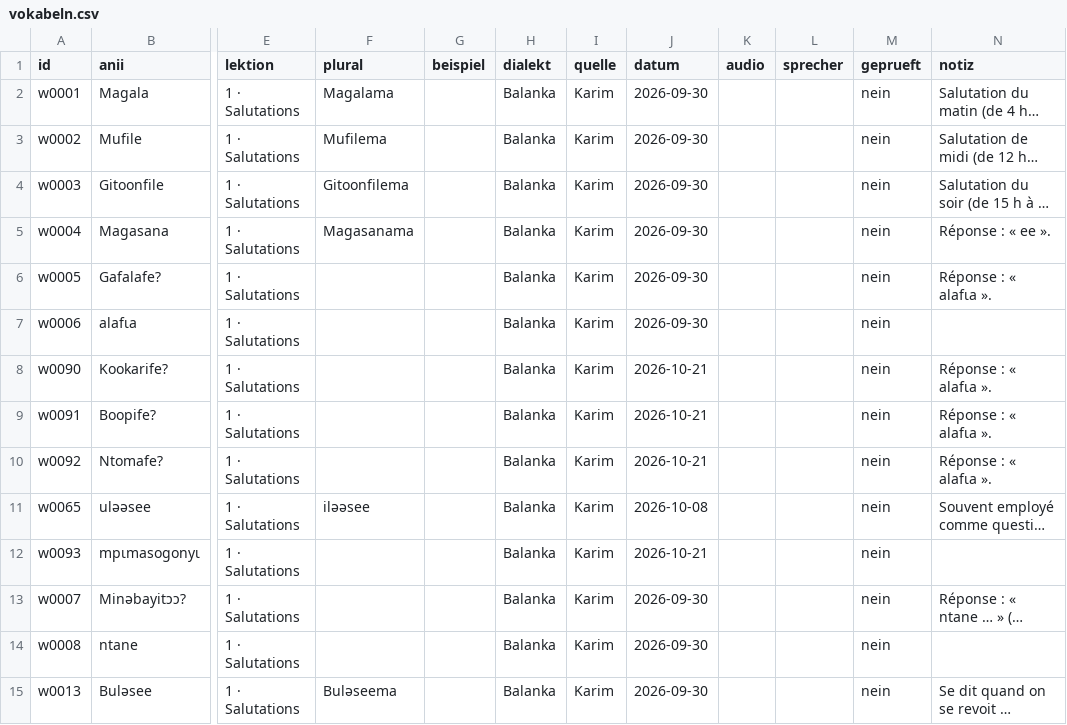
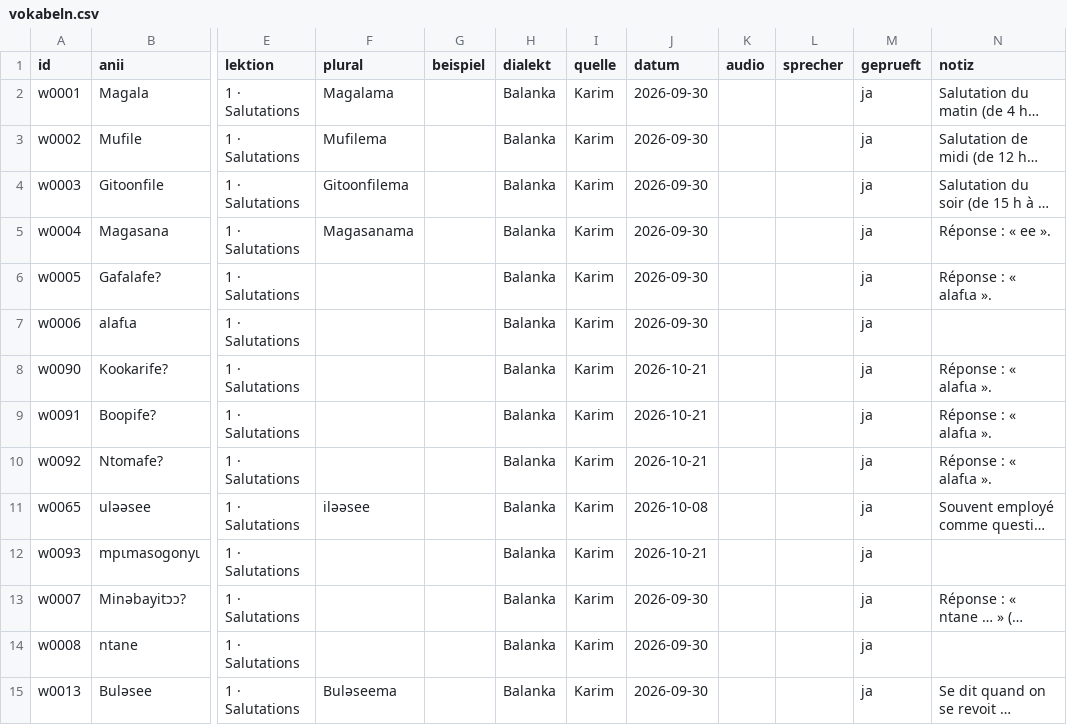
Before and after one commit to JonasLmbt/anii, a CSV file: data/vokabeln.csv, drawn as a sheet; only a part is shown, gaps mark what is left out; long unchanged cells end in …; the diff covers the shown part only; the diff names each change by its address in the sheet, - before the commit and + after, or states it on an @@ line.

```diff
--- a/data/vokabeln.csv
+++ b/data/vokabeln.csv
-M2:M15 (geprueft): nein
+M2:M15 (geprueft): ja
```
Also changed, not shown: 144 edited cells elsewhere in this file, 4 other files.
